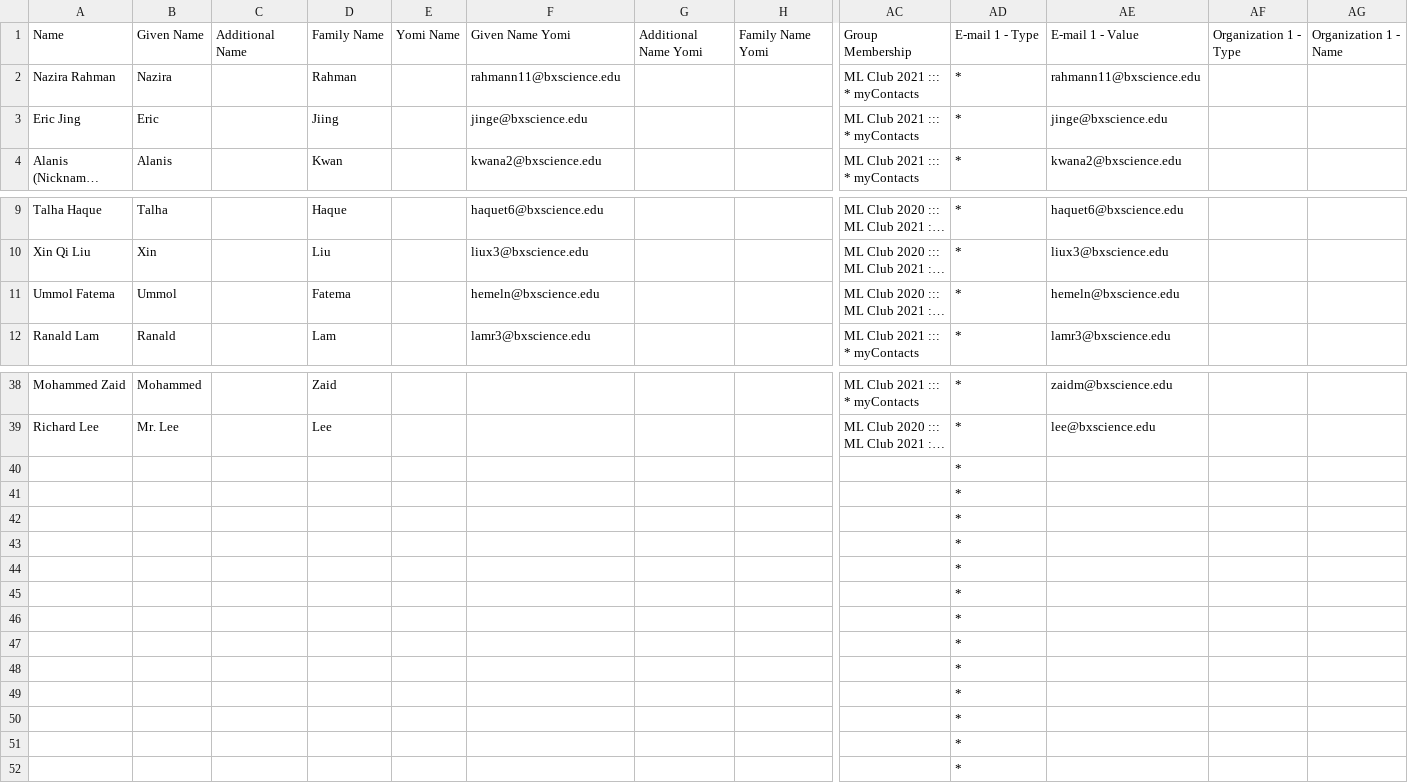
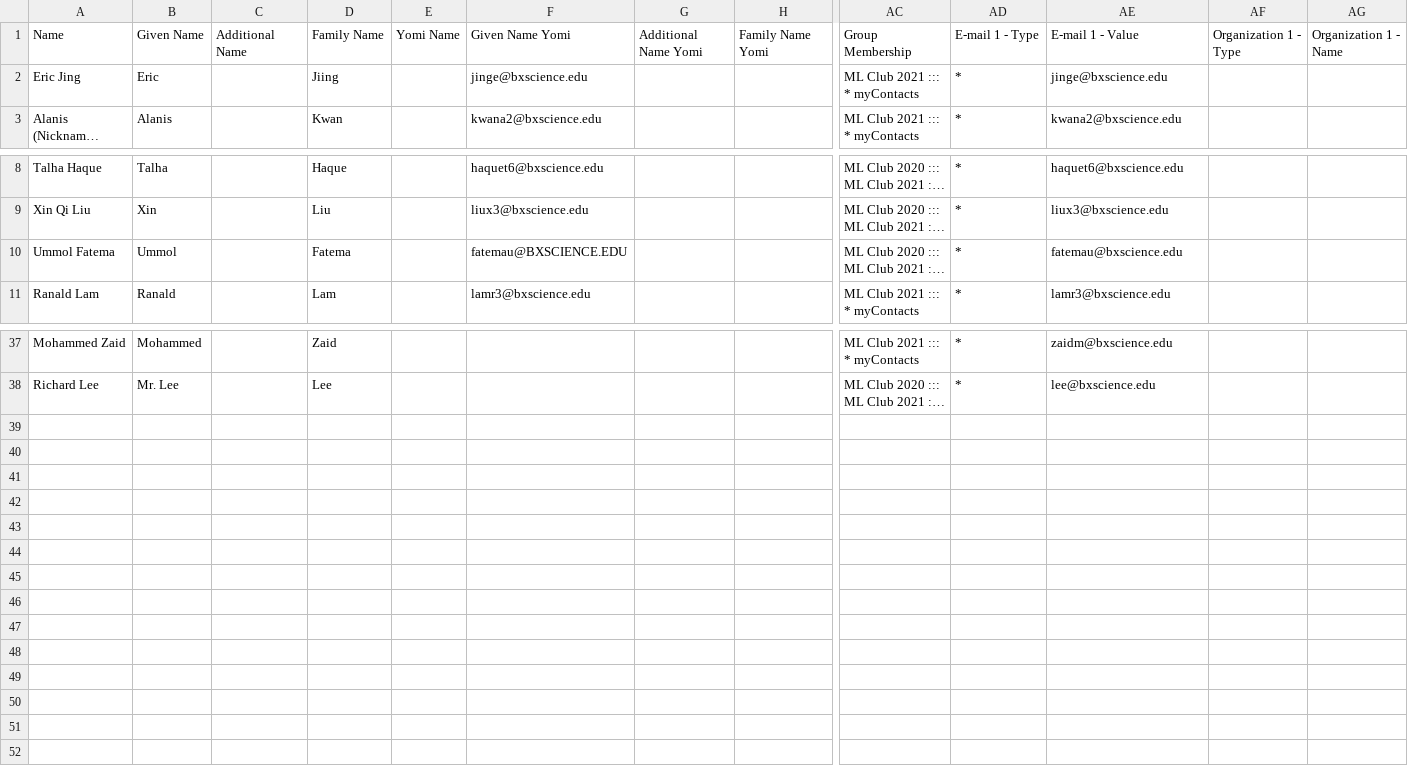
Before and after one commit to bxs-machine-learning-club/ML-Club-Emails, a CSV file: contacts.csv, drawn as a sheet; only a part is shown, gaps mark what is left out; long unchanged cells end in …; removed rows and columns are numbered as before the commit, all else as after; rows hold the shown columns only; the diff names each change by its address in the sheet, - before the commit and + after, or states it on an @@ line.

Commit message:
Update csv with fatema's email

```diff
--- a/contacts.csv
+++ b/contacts.csv
-row 2: Nazira Rahman | Nazira |  | Rahman |  | rahmann11@bxscience.edu |  |  | ML Club 2021 ::: * myContacts | * | rahmann11@bxscience.edu
-F10: hemeln@bxscience.edu
+F10: fatemau@BXSCIENCE.EDU
-AE10: hemeln@bxscience.edu
+AE10: fatemau@bxscience.edu
-row 40:  |  |  |  |  |  |  |  |  | *
-row 41:  |  |  |  |  |  |  |  |  | *
-row 42:  |  |  |  |  |  |  |  |  | *
-row 43:  |  |  |  |  |  |  |  |  | *
-row 44:  |  |  |  |  |  |  |  |  | *
-row 45:  |  |  |  |  |  |  |  |  | *
-row 46:  |  |  |  |  |  |  |  |  | *
-row 47:  |  |  |  |  |  |  |  |  | *
-row 48:  |  |  |  |  |  |  |  |  | *
-row 49:  |  |  |  |  |  |  |  |  | *
-row 50:  |  |  |  |  |  |  |  |  | *
-row 51:  |  |  |  |  |  |  |  |  | *
-row 52:  |  |  |  |  |  |  |  |  | *
```
